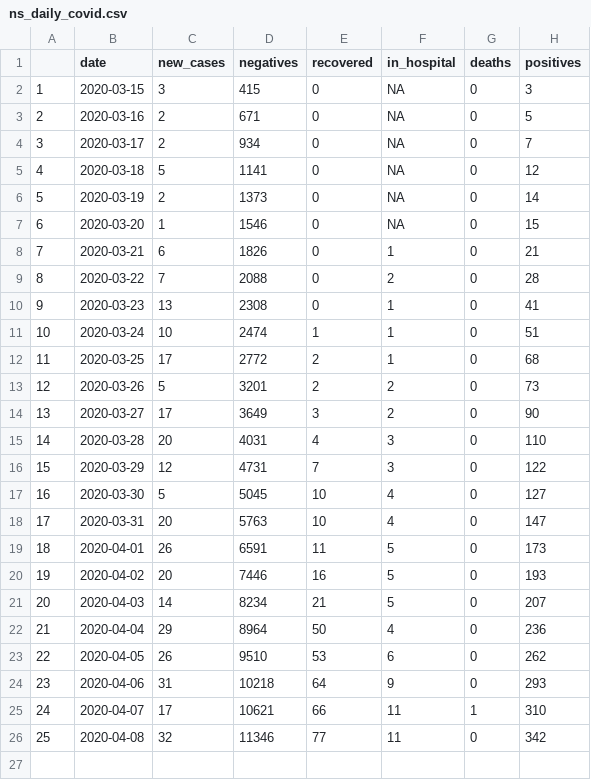
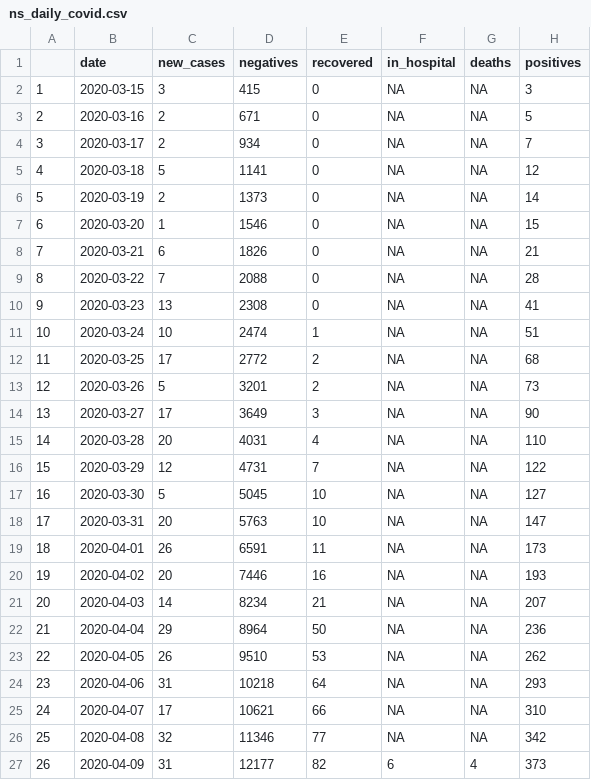
Before and after one commit to gshotwell/ns_covid, a CSV file: ns_daily_covid.csv, drawn as a sheet.

```diff
--- a/ns_daily_covid.csv
+++ b/ns_daily_covid.csv
@@ -1,26 +1,27 @@
 "","date","new_cases","negatives","recovered","in_hospital","deaths","positives"
-"1",2020-03-15,3,415,0,NA,0,3
-"2",2020-03-16,2,671,0,NA,0,5
-"3",2020-03-17,2,934,0,NA,0,7
-"4",2020-03-18,5,1141,0,NA,0,12
-"5",2020-03-19,2,1373,0,NA,0,14
-"6",2020-03-20,1,1546,0,NA,0,15
-"7",2020-03-21,6,1826,0,1,0,21
-"8",2020-03-22,7,2088,0,2,0,28
-"9",2020-03-23,13,2308,0,1,0,41
-"10",2020-03-24,10,2474,1,1,0,51
-"11",2020-03-25,17,2772,2,1,0,68
-"12",2020-03-26,5,3201,2,2,0,73
-"13",2020-03-27,17,3649,3,2,0,90
-"14",2020-03-28,20,4031,4,3,0,110
-"15",2020-03-29,12,4731,7,3,0,122
-"16",2020-03-30,5,5045,10,4,0,127
-"17",2020-03-31,20,5763,10,4,0,147
-"18",2020-04-01,26,6591,11,5,0,173
-"19",2020-04-02,20,7446,16,5,0,193
-"20",2020-04-03,14,8234,21,5,0,207
-"21",2020-04-04,29,8964,50,4,0,236
-"22",2020-04-05,26,9510,53,6,0,262
-"23",2020-04-06,31,10218,64,9,0,293
-"24",2020-04-07,17,10621,66,11,1,310
-"25",2020-04-08,32,11346,77,11,0,342
+"1",2020-03-15,3,415,0,NA,NA,3
+"2",2020-03-16,2,671,0,NA,NA,5
+"3",2020-03-17,2,934,0,NA,NA,7
+"4",2020-03-18,5,1141,0,NA,NA,12
+"5",2020-03-19,2,1373,0,NA,NA,14
+"6",2020-03-20,1,1546,0,NA,NA,15
+"7",2020-03-21,6,1826,0,NA,NA,21
+"8",2020-03-22,7,2088,0,NA,NA,28
+"9",2020-03-23,13,2308,0,NA,NA,41
+"10",2020-03-24,10,2474,1,NA,NA,51
+"11",2020-03-25,17,2772,2,NA,NA,68
+"12",2020-03-26,5,3201,2,NA,NA,73
+"13",2020-03-27,17,3649,3,NA,NA,90
+"14",2020-03-28,20,4031,4,NA,NA,110
+"15",2020-03-29,12,4731,7,NA,NA,122
+"16",2020-03-30,5,5045,10,NA,NA,127
+"17",2020-03-31,20,5763,10,NA,NA,147
+"18",2020-04-01,26,6591,11,NA,NA,173
+"19",2020-04-02,20,7446,16,NA,NA,193
+"20",2020-04-03,14,8234,21,NA,NA,207
+"21",2020-04-04,29,8964,50,NA,NA,236
+"22",2020-04-05,26,9510,53,NA,NA,262
+"23",2020-04-06,31,10218,64,NA,NA,293
+"24",2020-04-07,17,10621,66,NA,NA,310
+"25",2020-04-08,32,11346,77,NA,NA,342
+"26",2020-04-09,31,12177,82,6,4,373
```
Also changed, not shown: 2 other files.
